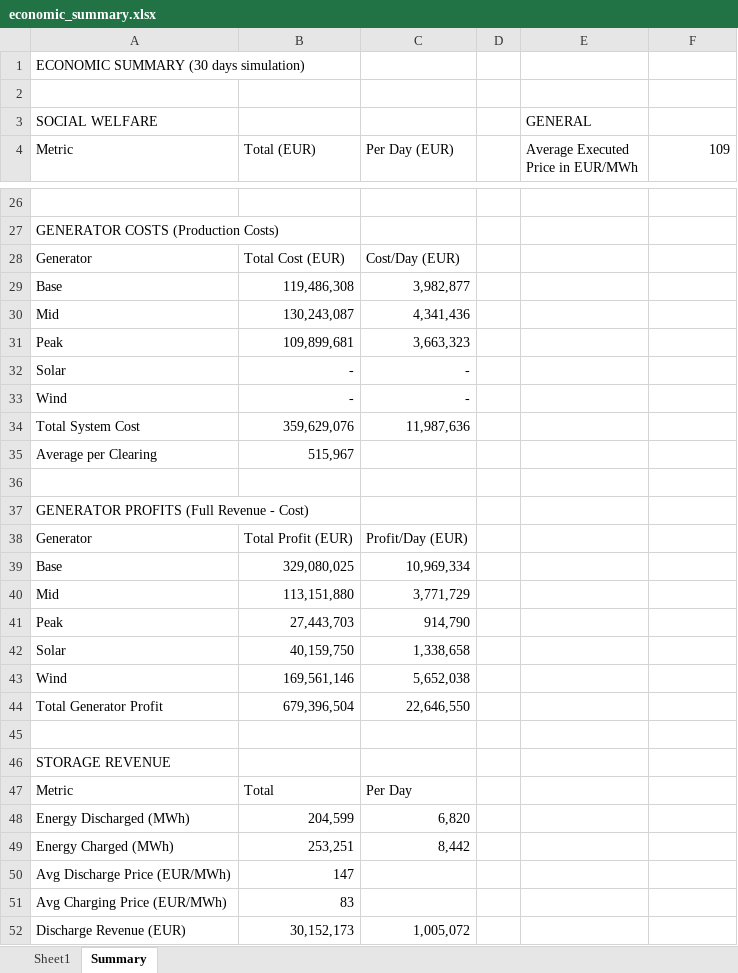
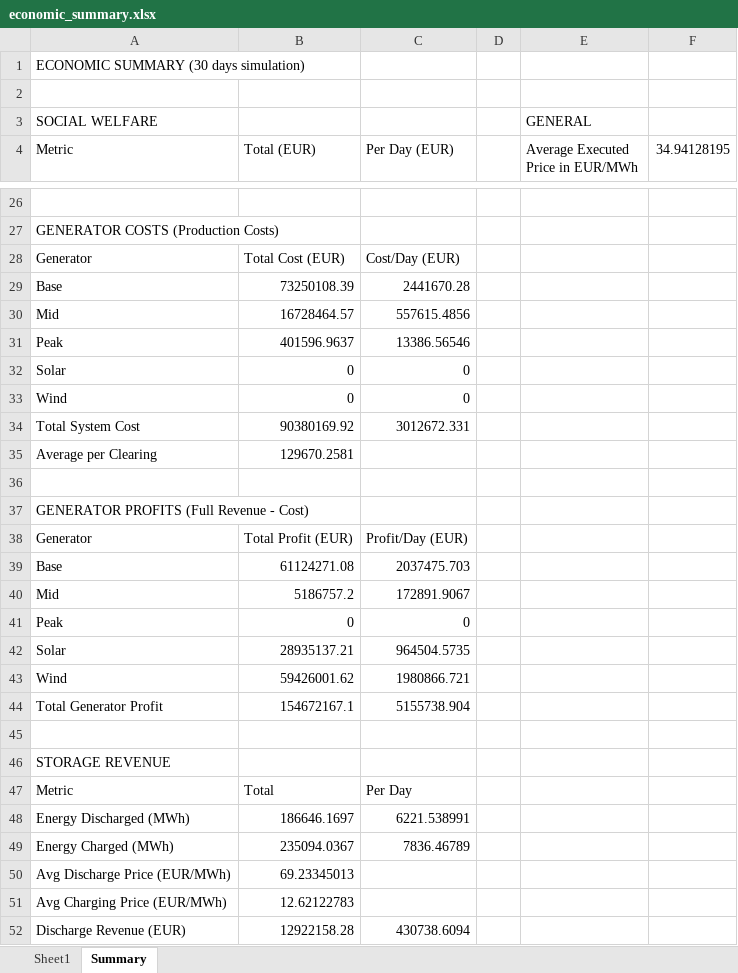
Before and after one commit to lauralidom/julia_market_clearing, an Excel workbook: market_clearing/economic_summary.xlsx, sheet Summary, drawn as a sheet; only a part is shown, gaps mark what is left out; values as stored, in another font and other column widths than the file's, no borders; the diff covers the shown part only; the diff names each change by its address in the sheet, - before the commit and + after, or states it on an @@ line.

```diff
--- a/market_clearing/economic_summary.xlsx (sheet Summary)
+++ b/market_clearing/economic_summary.xlsx (sheet Summary)
-F4: 109
+F4: 34.94128195
-B29 (Total (EUR)): 119,486,308
+B29 (Total (EUR)): 73250108.39
-C29 (Per Day (EUR)): 3,982,877
+C29 (Per Day (EUR)): 2441670.28
-B30 (Total (EUR)): 130,243,087
+B30 (Total (EUR)): 16728464.57
-C30 (Per Day (EUR)): 4,341,436
+C30 (Per Day (EUR)): 557615.4856
-B31 (Total (EUR)): 109,899,681
+B31 (Total (EUR)): 401596.9637
-C31 (Per Day (EUR)): 3,663,323
+C31 (Per Day (EUR)): 13386.56546
-B32:B33 (Total (EUR)): -
+B32:B33 (Total (EUR)): 0
-C32:C33 (Per Day (EUR)): -
+C32:C33 (Per Day (EUR)): 0
-B34 (Total (EUR)): 359,629,076
+B34 (Total (EUR)): 90380169.92
-C34 (Per Day (EUR)): 11,987,636
+C34 (Per Day (EUR)): 3012672.331
-B35 (Total (EUR)): 515,967
+B35 (Total (EUR)): 129670.2581
-B39 (Total (EUR)): 329,080,025
+B39 (Total (EUR)): 61124271.08
-C39 (Per Day (EUR)): 10,969,334
+C39 (Per Day (EUR)): 2037475.703
-B40 (Total (EUR)): 113,151,880
+B40 (Total (EUR)): 5186757.2
-C40 (Per Day (EUR)): 3,771,729
+C40 (Per Day (EUR)): 172891.9067
-B41 (Total (EUR)): 27,443,703
+B41 (Total (EUR)): 0
-C41 (Per Day (EUR)): 914,790
+C41 (Per Day (EUR)): 0
-B42 (Total (EUR)): 40,159,750
+B42 (Total (EUR)): 28935137.21
-C42 (Per Day (EUR)): 1,338,658
+C42 (Per Day (EUR)): 964504.5735
-B43 (Total (EUR)): 169,561,146
+B43 (Total (EUR)): 59426001.62
-C43 (Per Day (EUR)): 5,652,038
+C43 (Per Day (EUR)): 1980866.721
-B44 (Total (EUR)): 679,396,504
+B44 (Total (EUR)): 154672167.1
-C44 (Per Day (EUR)): 22,646,550
+C44 (Per Day (EUR)): 5155738.904
-B48 (Total (EUR)): 204,599
+B48 (Total (EUR)): 186646.1697
-C48 (Per Day (EUR)): 6,820
+C48 (Per Day (EUR)): 6221.538991
-B49 (Total (EUR)): 253,251
+B49 (Total (EUR)): 235094.0367
-C49 (Per Day (EUR)): 8,442
+C49 (Per Day (EUR)): 7836.46789
-B50 (Total (EUR)): 147
+B50 (Total (EUR)): 69.23345013
-B51 (Total (EUR)): 83
+B51 (Total (EUR)): 12.62122783
-B52 (Total (EUR)): 30,152,173
+B52 (Total (EUR)): 12922158.28
-C52 (Per Day (EUR)): 1,005,072
+C52 (Per Day (EUR)): 430738.6094
```
Also changed, not shown: 15 added rows, 15 removed rows and 18 edited cells elsewhere in this sheet, 23 other files.
